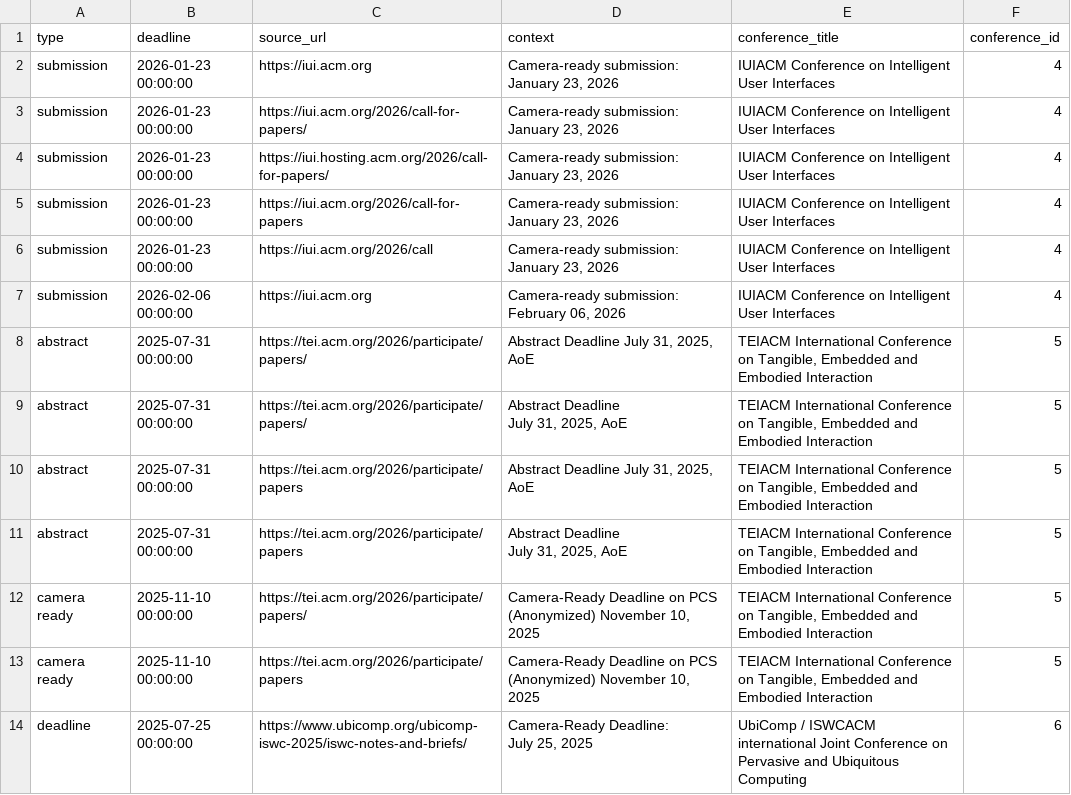
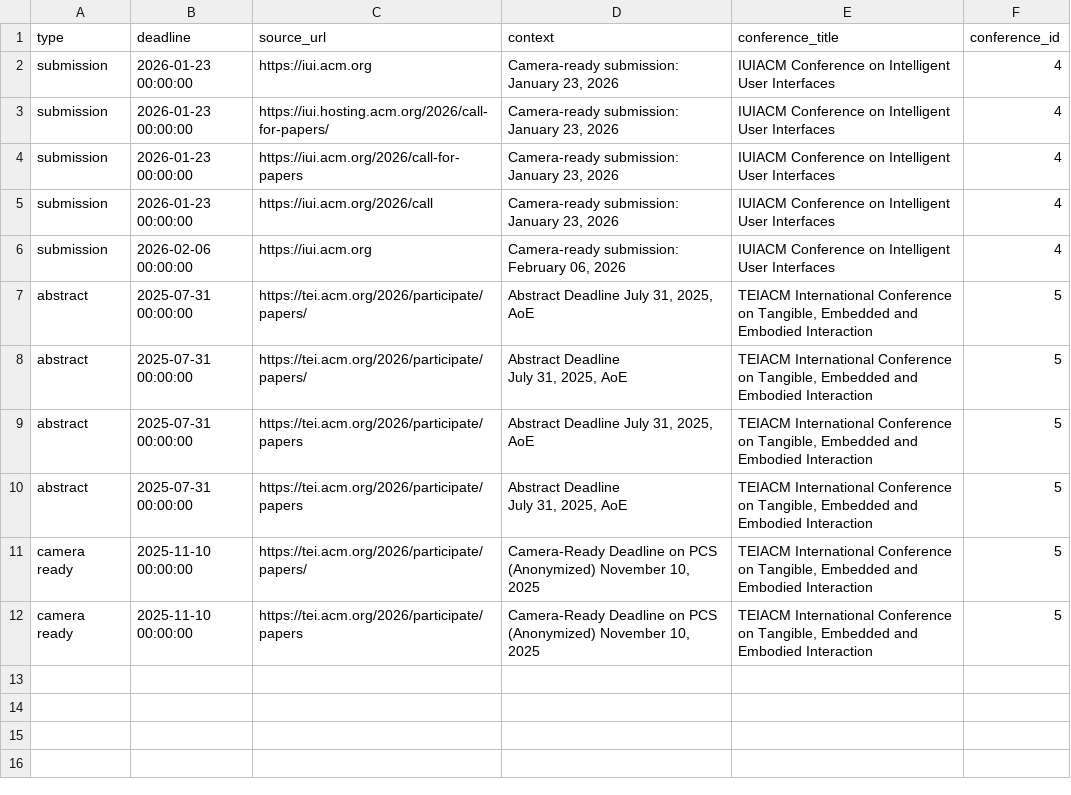
Before and after one commit to CourtOfTheKnee88/ConfSpotter, a CSV file: papers_cleaned.csv, drawn as a sheet.

```diff
--- a/papers_cleaned.csv
+++ b/papers_cleaned.csv
@@ -2,3 +2,2 @@ type,deadline,source_url,context,conference_title,conference_id
 submission,2026-01-23 00:00:00,https://iui.acm.org,"Camera-ready submission: January 23, 2026",IUIACM Conference on Intelligent User Interfaces,4
-submission,2026-01-23 00:00:00,https://iui.acm.org/2026/call-for-papers/,"Camera-ready submission: January 23, 2026",IUIACM Conference on Intelligent User Interfaces,4
 submission,2026-01-23 00:00:00,https://iui.hosting.acm.org/2026/call-for-papers/,"Camera-ready submission: January 23, 2026",IUIACM Conference on Intelligent User Interfaces,4
@@ -17,3 +16 @@ camera ready,2025-11-10 00:00:00,https://tei.acm.org/2026/participate/papers/,"C
 camera ready,2025-11-10 00:00:00,https://tei.acm.org/2026/participate/papers,"Camera-Ready Deadline on PCS (Anonymized) November 10, 2025","TEIACM International Conference on Tangible, Embedded and Embodied Interaction",5
-deadline,2025-07-25 00:00:00,https://www.ubicomp.org/ubicomp-iswc-2025/iswc-notes-and-briefs/,"Camera-Ready Deadline:
-July 25, 2025",UbiComp / ISWCACM international Joint Conference on Pervasive and Ubiquitous Computing,6
```
Also changed, not shown: papers.csv, 1 other file.
